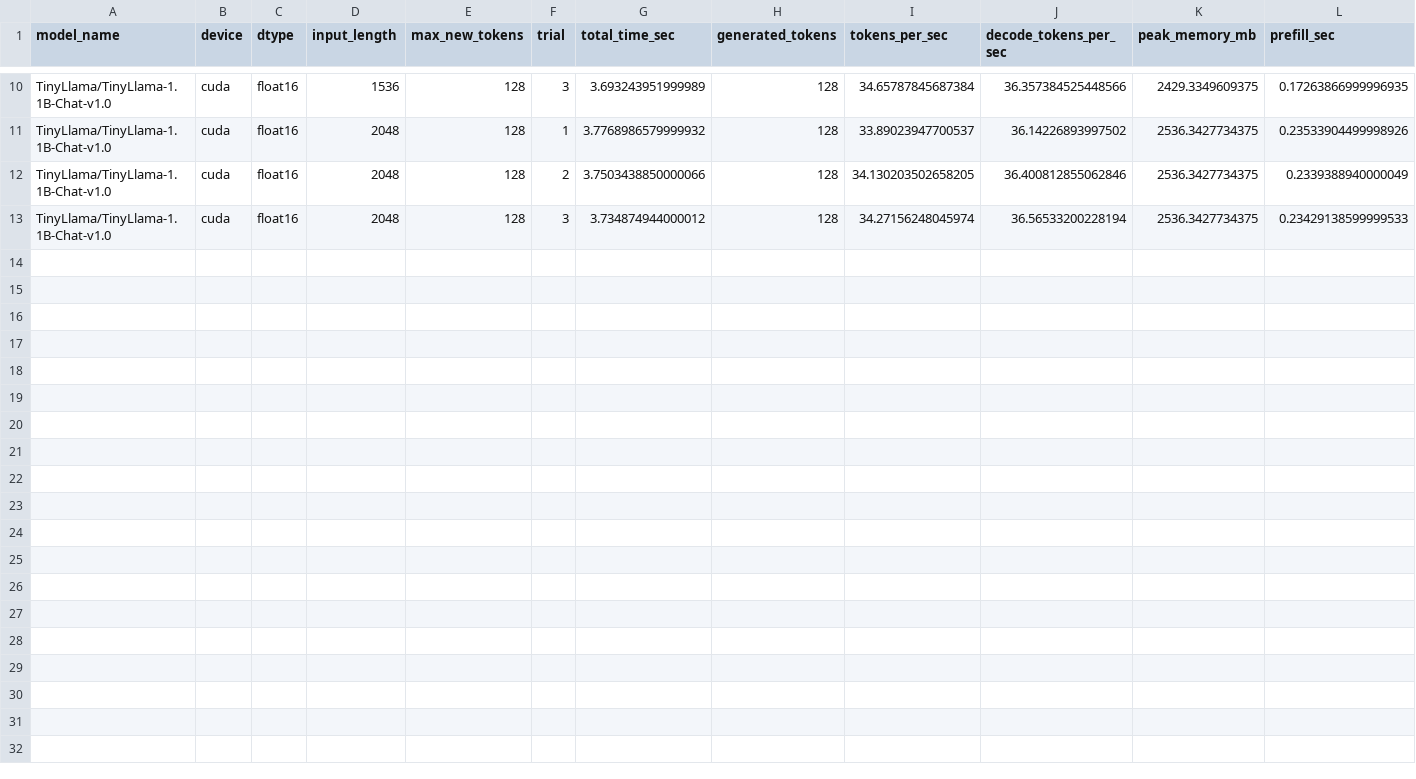
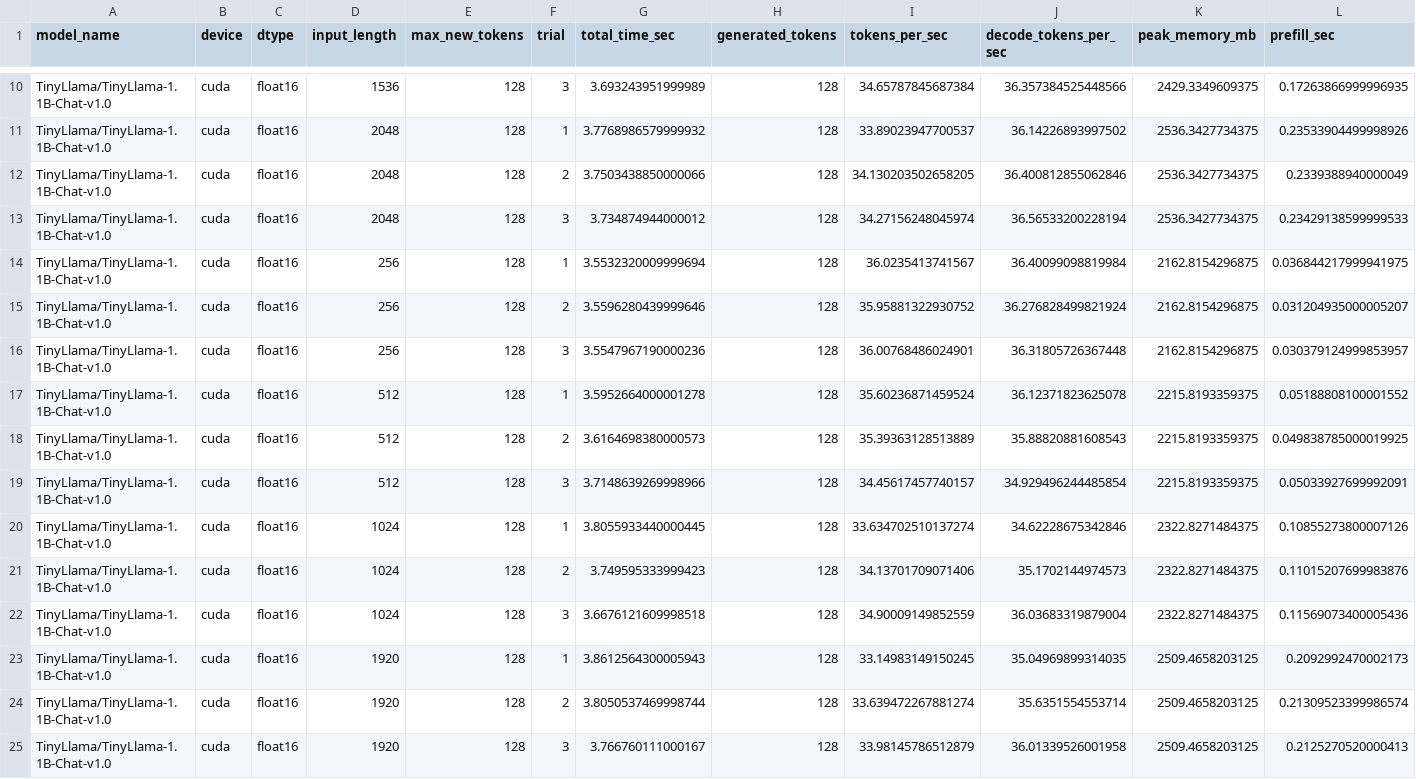
Before and after one commit to alstonS/kv-cache-study, a CSV file: results/raw/baseline_gpu_longer.csv, drawn as a sheet; only a part is shown, gaps mark what is left out; rows hold the shown columns only; the diff names each change by its address in the sheet, - before the commit and + after, or states it on an @@ line.

Commit message:
larger input / max new tokens

```diff
--- a/results/raw/baseline_gpu_longer.csv
+++ b/results/raw/baseline_gpu_longer.csv
+row 14: TinyLlama/TinyLlama-1.1B-Chat-v1.0 | cuda | float16 | 256 | 128 | 1 | 3.5532320009999694 | 128 | 36.0235413741567 | 36.40099098819984 | 2162.8154296875 | 0.036844217999941975
+row 15: TinyLlama/TinyLlama-1.1B-Chat-v1.0 | cuda | float16 | 256 | 128 | 2 | 3.5596280439999646 | 128 | 35.95881322930752 | 36.276828499821924 | 2162.8154296875 | 0.031204935000005207
+row 16: TinyLlama/TinyLlama-1.1B-Chat-v1.0 | cuda | float16 | 256 | 128 | 3 | 3.5547967190000236 | 128 | 36.00768486024901 | 36.31805726367448 | 2162.8154296875 | 0.030379124999853957
+row 17: TinyLlama/TinyLlama-1.1B-Chat-v1.0 | cuda | float16 | 512 | 128 | 1 | 3.5952664000001278 | 128 | 35.60236871459524 | 36.12371823625078 | 2215.8193359375 | 0.05188808100001552
+row 18: TinyLlama/TinyLlama-1.1B-Chat-v1.0 | cuda | float16 | 512 | 128 | 2 | 3.6164698380000573 | 128 | 35.39363128513889 | 35.88820881608543 | 2215.8193359375 | 0.049838785000019925
+row 19: TinyLlama/TinyLlama-1.1B-Chat-v1.0 | cuda | float16 | 512 | 128 | 3 | 3.7148639269998966 | 128 | 34.45617457740157 | 34.929496244485854 | 2215.8193359375 | 0.05033927699992091
+row 20: TinyLlama/TinyLlama-1.1B-Chat-v1.0 | cuda | float16 | 1024 | 128 | 1 | 3.8055933440000445 | 128 | 33.634702510137274 | 34.62228675342846 | 2322.8271484375 | 0.10855273800007126
+row 21: TinyLlama/TinyLlama-1.1B-Chat-v1.0 | cuda | float16 | 1024 | 128 | 2 | 3.749595333999423 | 128 | 34.13701709071406 | 35.1702144974573 | 2322.8271484375 | 0.11015207699983876
+row 22: TinyLlama/TinyLlama-1.1B-Chat-v1.0 | cuda | float16 | 1024 | 128 | 3 | 3.6676121609998518 | 128 | 34.90009149852559 | 36.03683319879004 | 2322.8271484375 | 0.11569073400005436
+row 23: TinyLlama/TinyLlama-1.1B-Chat-v1.0 | cuda | float16 | 1920 | 128 | 1 | 3.8612564300005943 | 128 | 33.14983149150245 | 35.04969899314035 | 2509.4658203125 | 0.2092992470002173
+row 24: TinyLlama/TinyLlama-1.1B-Chat-v1.0 | cuda | float16 | 1920 | 128 | 2 | 3.8050537469998744 | 128 | 33.639472267881274 | 35.6351554553714 | 2509.4658203125 | 0.21309523399986574
+row 25: TinyLlama/TinyLlama-1.1B-Chat-v1.0 | cuda | float16 | 1920 | 128 | 3 | 3.766760111000167 | 128 | 33.98145786512879 | 36.01339526001958 | 2509.4658203125 | 0.2125270520000413
```
Also changed, not shown: 3 other files.
